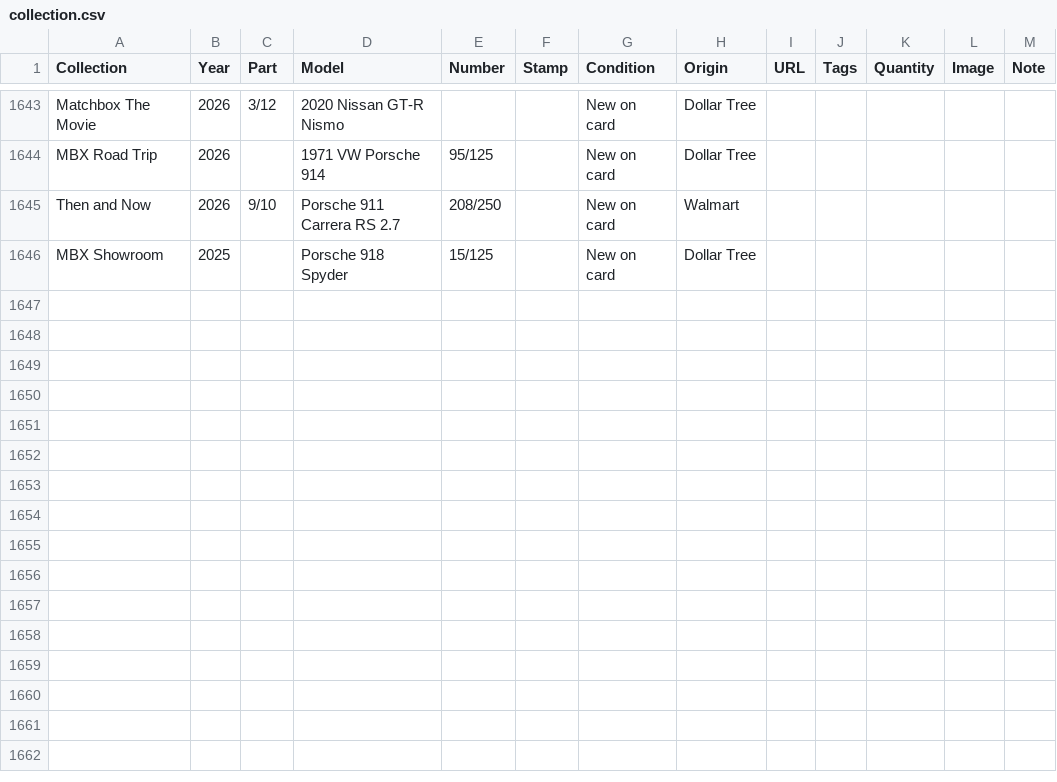
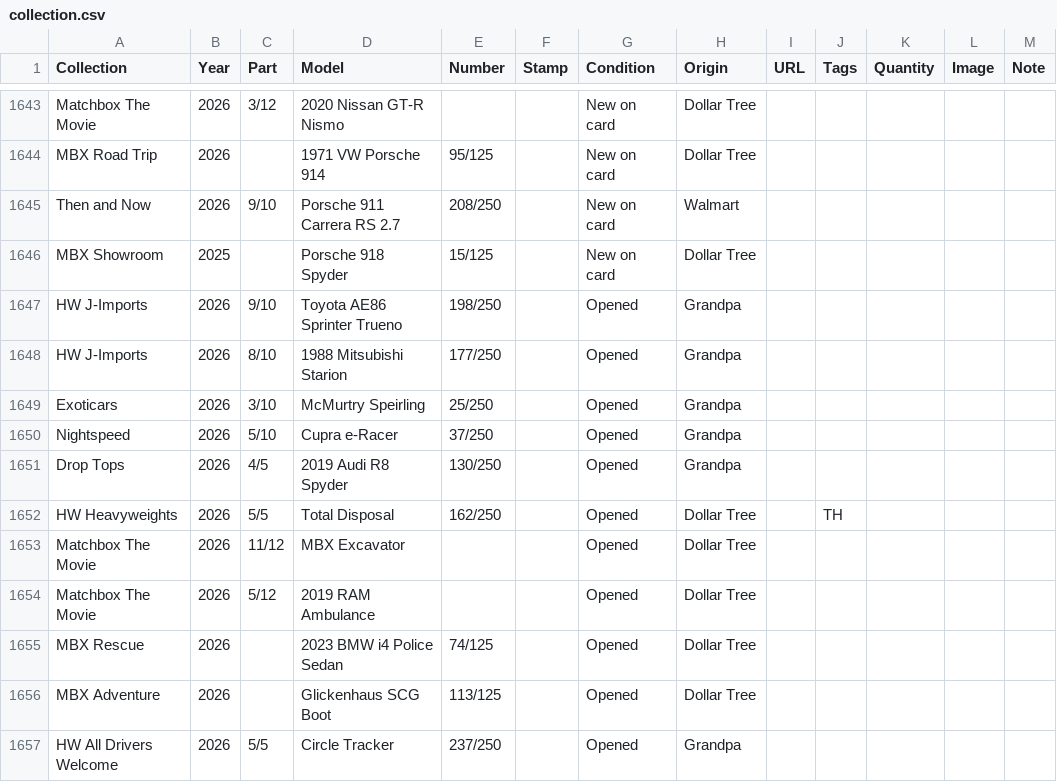
Before and after one commit to TotKindGott/totkindgott.GitHub.io, a CSV file: collection.csv, drawn as a sheet; only a part is shown, gaps mark what is left out; the diff names each change by its address in the sheet, - before the commit and + after, or states it on an @@ line.

Commit message:
collection update

```diff
--- a/collection.csv
+++ b/collection.csv
+row 1647: HW J-Imports | 2026 | 9/10 | Toyota AE86 Sprinter Trueno | 198/250 |  | Opened | Grandpa
+row 1648: HW J-Imports | 2026 | 8/10 | 1988 Mitsubishi Starion | 177/250 |  | Opened | Grandpa
+row 1649: Exoticars | 2026 | 3/10 | McMurtry Speirling | 25/250 |  | Opened | Grandpa
+row 1650: Nightspeed | 2026 | 5/10 | Cupra e-Racer | 37/250 |  | Opened | Grandpa
+row 1651: Drop Tops | 2026 | 4/5 | 2019 Audi R8 Spyder | 130/250 |  | Opened | Grandpa
+row 1652: HW Heavyweights | 2026 | 5/5 | Total Disposal | 162/250 |  | Opened | Dollar Tree |  | TH
+row 1653: Matchbox The Movie | 2026 | 11/12 | MBX Excavator |  |  | Opened | Dollar Tree
+row 1654: Matchbox The Movie | 2026 | 5/12 | 2019 RAM Ambulance |  |  | Opened | Dollar Tree
+row 1655: MBX Rescue | 2026 |  | 2023 BMW i4 Police Sedan | 74/125 |  | Opened | Dollar Tree
+row 1656: MBX Adventure | 2026 |  | Glickenhaus SCG Boot | 113/125 |  | Opened | Dollar Tree
+row 1657: HW All Drivers Welcome | 2026 | 5/5 | Circle Tracker | 237/250 |  | Opened | Grandpa
```
Also changed, not shown: 26 other files.
